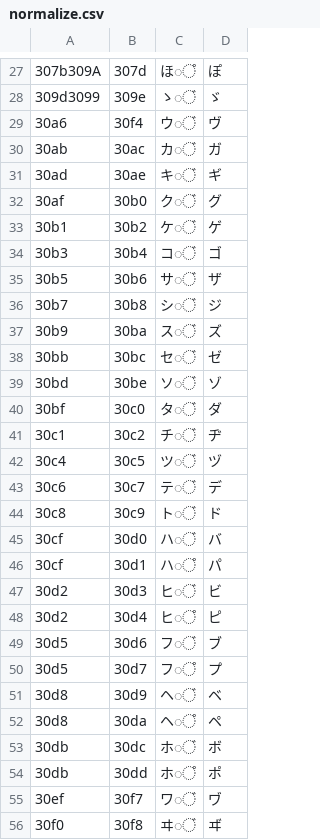
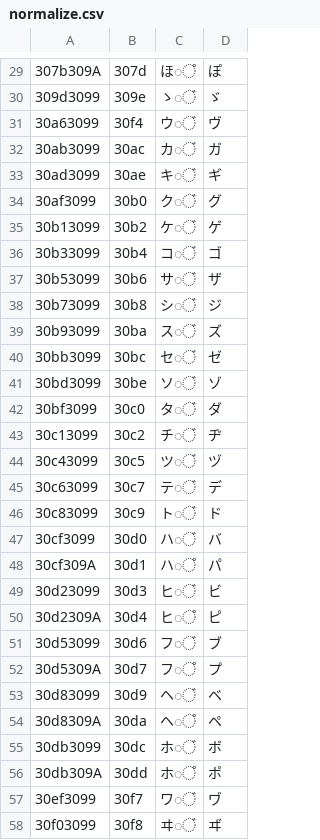
Before and after one commit to hidekatsu-izuno/jtc-utils-js, a CSV file: data/normalize.csv, drawn as a sheet; only a part is shown, gaps mark what is left out; addresses are those after the commit; the diff covers the shown part only; the diff names each change by its address in the sheet, - before the commit and + after, or states it on an @@ line.

```diff
--- a/data/normalize.csv
+++ b/data/normalize.csv
-A31: 30a6
+A31: 30a63099
-A32: 30ab
+A32: 30ab3099
-A33: 30ad
+A33: 30ad3099
-A34: 30af
+A34: 30af3099
-A35: 30b1
+A35: 30b13099
-A36: 30b3
+A36: 30b33099
-A37: 30b5
+A37: 30b53099
-A38: 30b7
+A38: 30b73099
-A39: 30b9
+A39: 30b93099
-A40: 30bb
+A40: 30bb3099
-A41: 30bd
+A41: 30bd3099
-A42: 30bf
+A42: 30bf3099
-A43: 30c1
+A43: 30c13099
-A44: 30c4
+A44: 30c43099
-A45: 30c6
+A45: 30c63099
-A46: 30c8
+A46: 30c83099
-A47: 30cf
+A47: 30cf3099
-A48: 30cf
+A48: 30cf309A
-A49: 30d2
+A49: 30d23099
-A50: 30d2
+A50: 30d2309A
-A51: 30d5
+A51: 30d53099
-A52: 30d5
+A52: 30d5309A
-A53: 30d8
+A53: 30d83099
-A54: 30d8
+A54: 30d8309A
-A55: 30db
+A55: 30db3099
-A56: 30db
+A56: 30db309A
-A57: 30ef
+A57: 30ef3099
-A58: 30f0
+A58: 30f03099
```
Also changed, not shown: 2 added rows and 3 edited cells elsewhere in this file, 20 other files.
